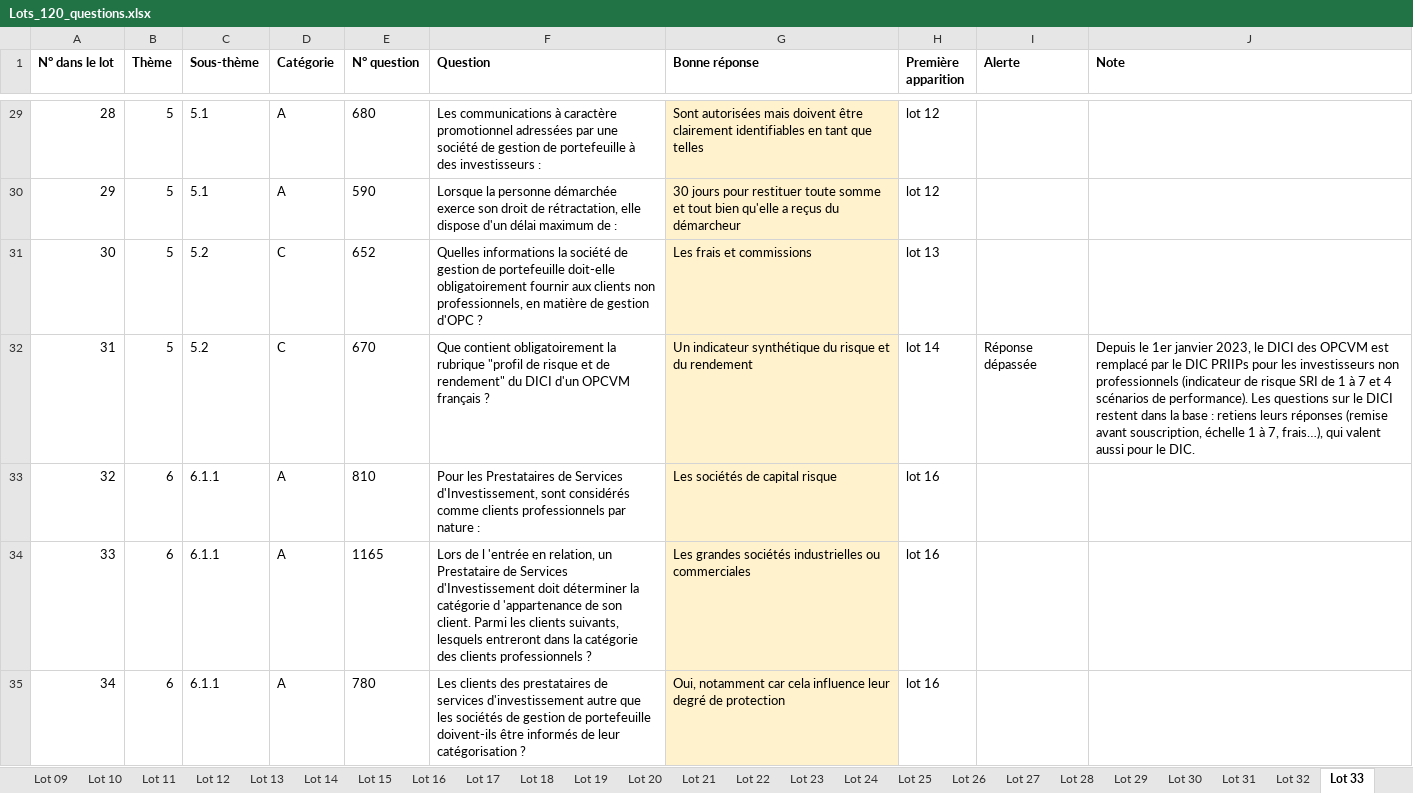
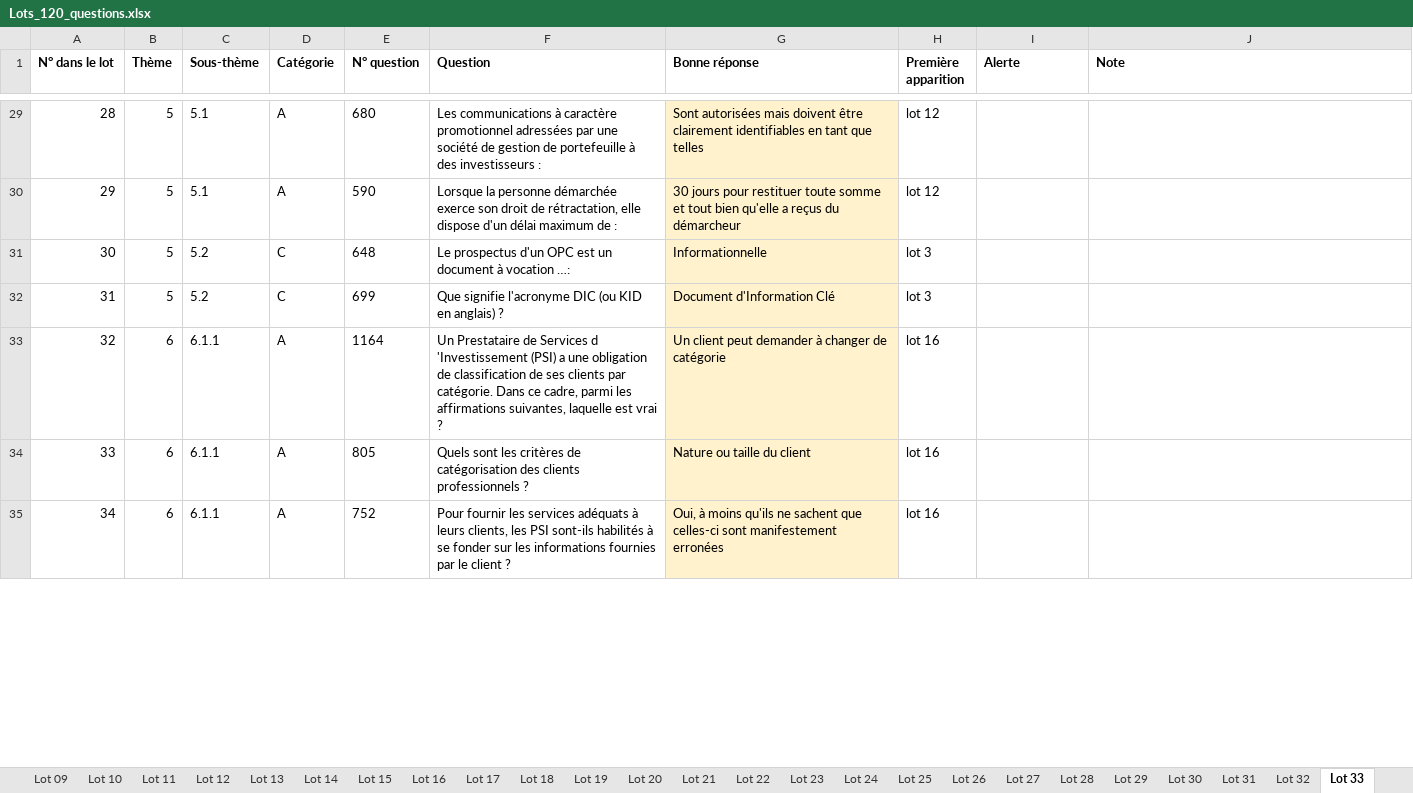
Before and after one commit to Ckyran/dmd-AMF, an Excel workbook: donnees/lots/Lots_120_questions.xlsx, sheet Lot 33, drawn as a sheet; only a part is shown, gaps mark what is left out; values as stored, in another font and other column widths than the file's, no borders; the diff covers the shown part only; the diff names each change by its address in the sheet, - before the commit and + after, or states it on an @@ line.

```diff
--- a/donnees/lots/Lots_120_questions.xlsx (sheet Lot 33)
+++ b/donnees/lots/Lots_120_questions.xlsx (sheet Lot 33)
-E31 (N° question): 652
+E31 (N° question): 648
-F31 (Question): Quelles informations la société de gestion de portefeuille doit-elle obligatoirement fournir aux clients non professionnels, en matière de gestion d'OPC ?
+F31 (Question): Le prospectus d'un OPC est un document à vocation …:
-G31 (Bonne réponse): Les frais et commissions
+G31 (Bonne réponse): Informationnelle
-H31 (Première apparition): lot 13
+H31 (Première apparition): lot 3
-E32 (N° question): 670
+E32 (N° question): 699
-F32 (Question): Que contient obligatoirement la rubrique "profil de risque et de rendement" du DICI d'un OPCVM français ?
+F32 (Question): Que signifie l'acronyme DIC (ou KID en anglais) ?
-G32 (Bonne réponse): Un indicateur synthétique du risque et du rendement
+G32 (Bonne réponse): Document d'Information Clé
-H32 (Première apparition): lot 14
+H32 (Première apparition): lot 3
-I32 (Alerte): Réponse dépassée
+I32 (Alerte): (empty)
-J32 (Note): Depuis le 1er janvier 2023, le DICI des OPCVM est remplacé par le DIC PRIIPs pour les investisseurs non professionnels (indicateur de risque SRI de 1 à 7 et 4 scénarios de performance). Les questions sur le DICI restent dans la base : retiens leurs réponses (remise avant souscription, échelle 1 à 7, frais…), qui valent aussi pour le DIC.
+J32 (Note): (empty)
-E33 (N° question): 810
+E33 (N° question): 1164
-F33 (Question): Pour les Prestataires de Services d'Investissement, sont considérés comme clients professionnels par nature :
+F33 (Question): Un Prestataire de Services d 'Investissement (PSI) a une obligation de classification de ses clients par catégorie. Dans ce cadre, parmi les affirmations suivantes, laquelle est vrai ?
-G33 (Bonne réponse): Les sociétés de capital risque
+G33 (Bonne réponse): Un client peut demander à changer de catégorie
-E34 (N° question): 1165
+E34 (N° question): 805
-F34 (Question): Lors de l 'entrée en relation, un Prestataire de Services d'Investissement doit déterminer la catégorie d 'appartenance de son client. Parmi les clients suivants, lesquels entreront dans la catégorie des clients…
+F34 (Question): Quels sont les critères de catégorisation des clients…
-G34 (Bonne réponse): Les grandes sociétés industrielles ou commerciales
+G34 (Bonne réponse): Nature ou taille du client
-E35 (N° question): 780
+E35 (N° question): 752
-F35 (Question): Les clients des prestataires de services d'investissement autre que les sociétés de gestion de portefeuille doivent-ils être informés de leur catégorisation ?
+F35 (Question): Pour fournir les services adéquats à leurs clients, les PSI sont-ils habilités à se fonder sur les informations fournies par le client ?
-G35 (Bonne réponse): Oui, notamment car cela influence leur degré de protection
+G35 (Bonne réponse): Oui, à moins qu'ils ne sachent que celles-ci sont manifestement erronées
```
Also changed, not shown: 329 edited cells elsewhere in this sheet, sheet Lot 21, sheet Lot 34, sheet Lot 35, sheet Lot 26, sheet Lot 15, sheet Lot 32, 29 more sheets, other sheet tabs, 6 other files.
